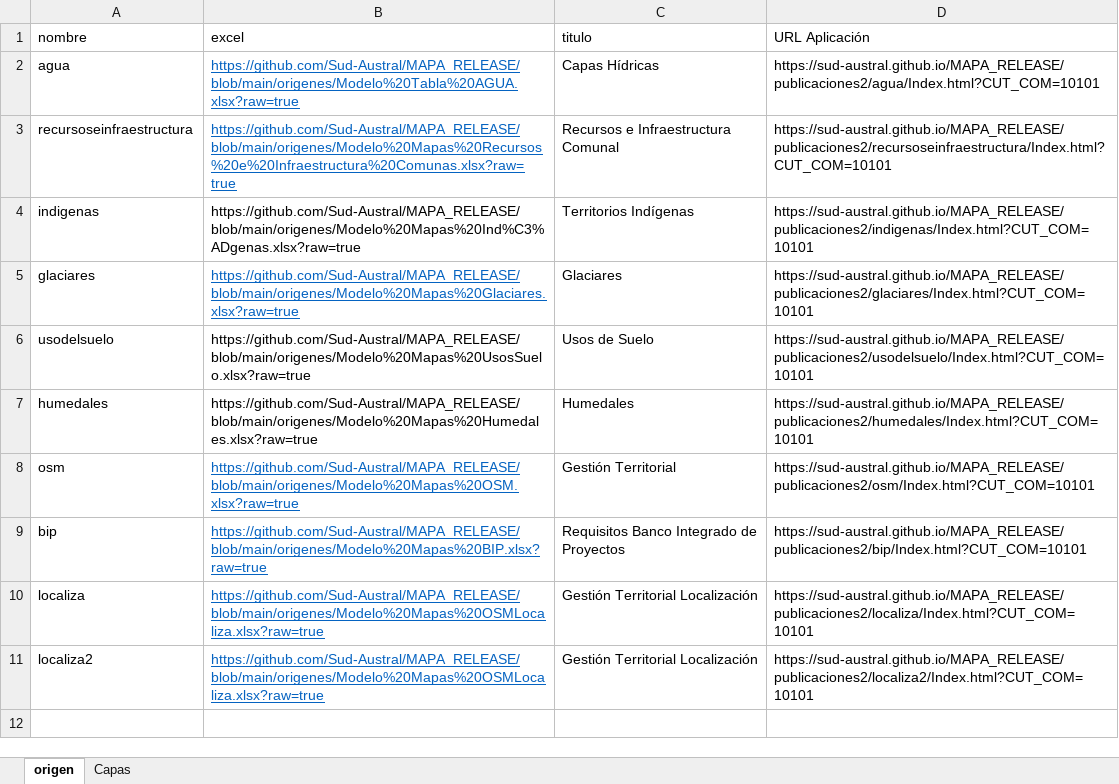
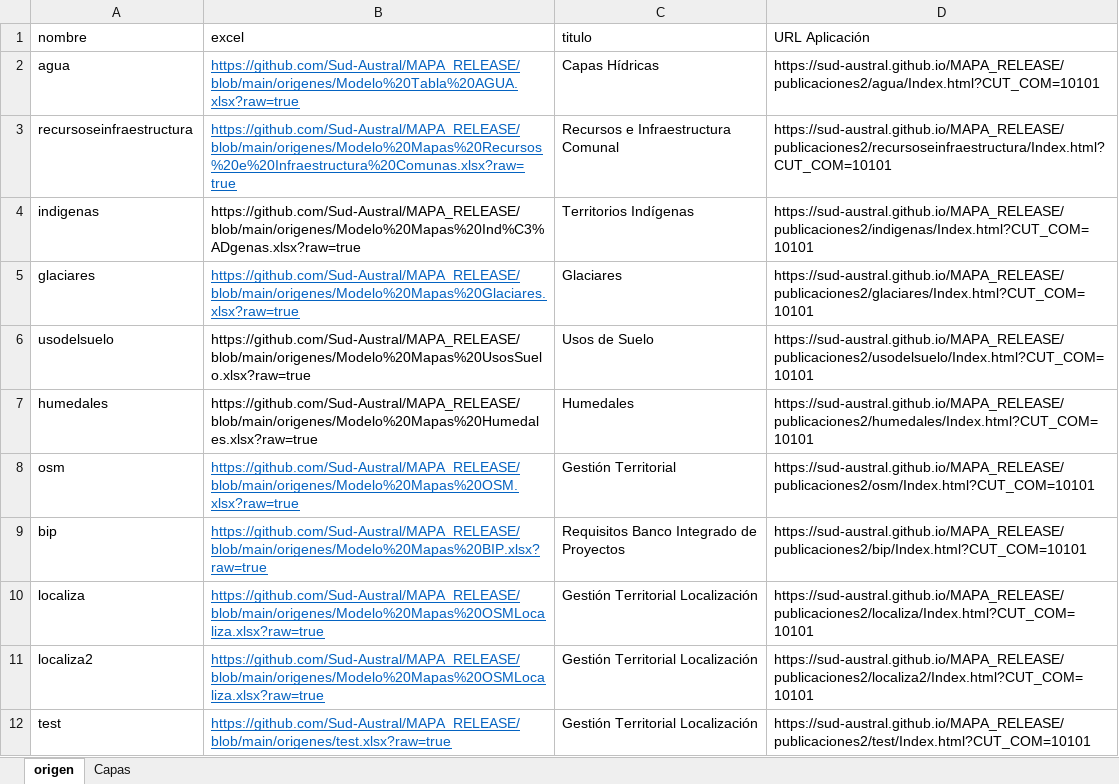
Before and after one commit to Sud-Austral/MAPA_RELEASE, an Excel workbook: origenes/Origenes Mapas.xlsx, sheet origen, drawn as a sheet; values as stored, in another font and other column widths than the file's, no borders; the diff names each change by its address in the sheet, - before the commit and + after, or states it on an @@ line.

```diff
--- a/origenes/Origenes Mapas.xlsx (sheet origen)
+++ b/origenes/Origenes Mapas.xlsx (sheet origen)
+row 12: test | https://github.com/Sud-Austral/MAPA_RELEASE/blob/main/origenes/test.xlsx?raw=true | Gestión Territorial Localización | https://sud-austral.github.io/MAPA_RELEASE/publicaciones2/test/Index.html?CUT_COM=10101
```
Also changed, not shown: 1 other file.
